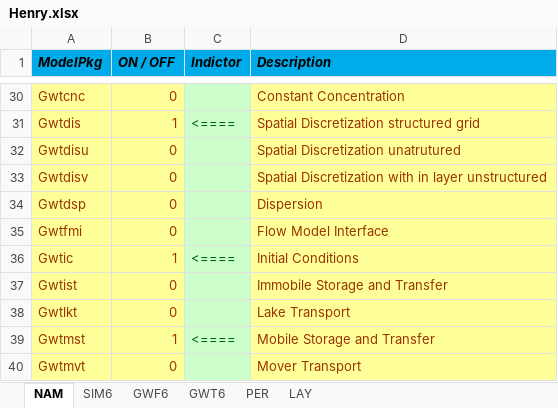
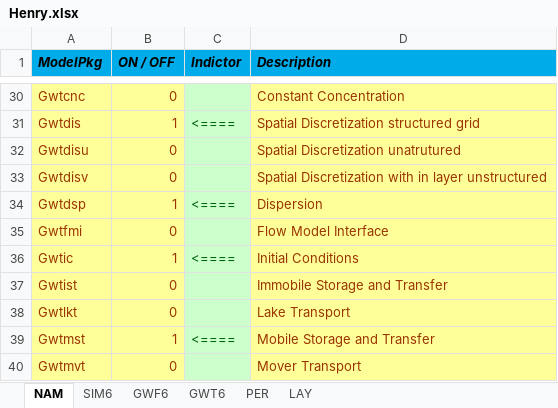
Before and after one commit to Olsthoorn/mf6lab, an Excel workbook: Projects/Density/cases/Henry/Henry.xlsx, sheet NAM, drawn as a sheet; only a part is shown, gaps mark what is left out; values as stored, in another font and other column widths than the file's, no borders; the diff names each change by its address in the sheet, - before the commit and + after, or states it on an @@ line.

```diff
--- a/Projects/Density/cases/Henry/Henry.xlsx (sheet NAM)
+++ b/Projects/Density/cases/Henry/Henry.xlsx (sheet NAM)
-B34 (ON / OFF): 0
+B34 (ON / OFF): 1
-C34 (Indictor): (empty)
+C34 (Indictor): <====
```
Also changed, not shown: 4 other files.
